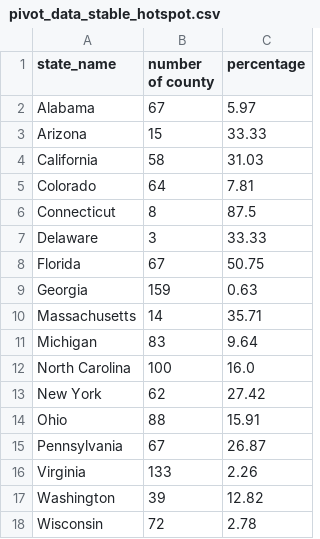
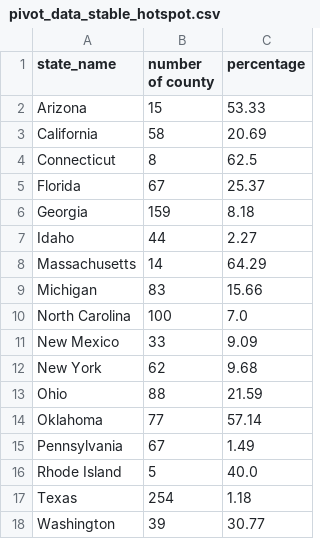
Before and after one commit to GeoDaCenter/covid-v3, a CSV file: weekly-report/csvs/pivot_data_stable_hotspot.csv, drawn as a sheet.

```diff
--- a/weekly-report/csvs/pivot_data_stable_hotspot.csv
+++ b/weekly-report/csvs/pivot_data_stable_hotspot.csv
@@ -1,18 +1,18 @@
 state_name,number of county,percentage
-Alabama,67,5.97
-Arizona,15,33.33
-California,58,31.03
-Colorado,64,7.81
-Connecticut,8,87.5
-Delaware,3,33.33
-Florida,67,50.75
-Georgia,159,0.63
-Massachusetts,14,35.71
-Michigan,83,9.64
-North Carolina,100,16.0
-New York,62,27.42
-Ohio,88,15.91
-Pennsylvania,67,26.87
-Virginia,133,2.26
-Washington,39,12.82
-Wisconsin,72,2.78
+Arizona,15,53.33
+California,58,20.69
+Connecticut,8,62.5
+Florida,67,25.37
+Georgia,159,8.18
+Idaho,44,2.27
+Massachusetts,14,64.29
+Michigan,83,15.66
+North Carolina,100,7.0
+New Mexico,33,9.09
+New York,62,9.68
+Ohio,88,21.59
+Oklahoma,77,57.14
+Pennsylvania,67,1.49
+Rhode Island,5,40.0
+Texas,254,1.18
+Washington,39,30.77
```
Also changed, not shown: weekly-report/csvs/full_data_emerging_hotspot.csv, weekly-report/csvs/full_data_stable_hotspot.csv, 8 other files.
